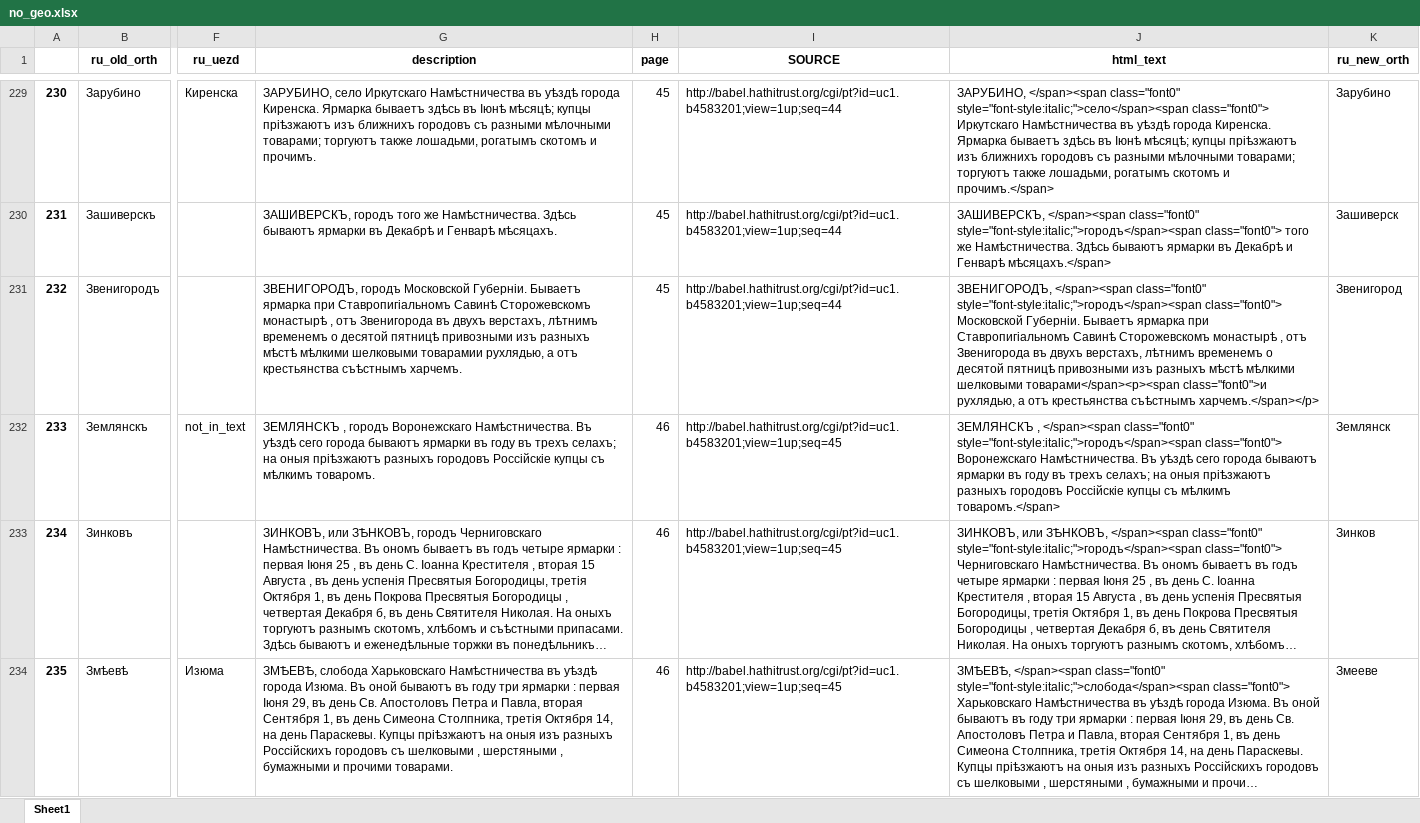
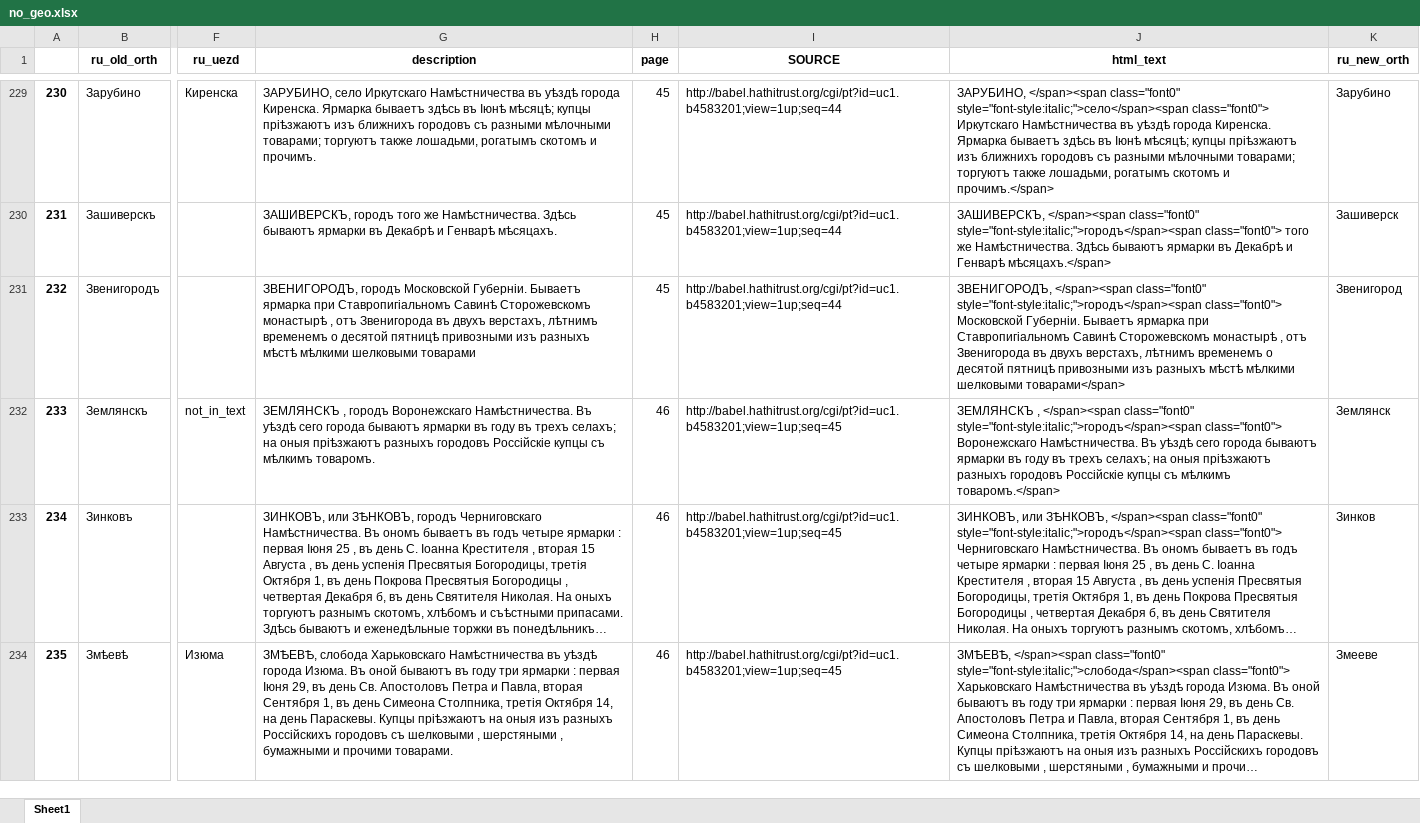
Before and after one commit to jaguillette/fungHGR, an Excel workbook: output/process/no_geo.xlsx, sheet Sheet1, drawn as a sheet; only a part is shown, gaps mark what is left out; long unchanged cells end in …; values as stored, in another font and other column widths than the file's, no borders; the diff covers the shown part only; the diff names each change by its address in the sheet, - before the commit and + after, or states it on an @@ line.

```diff
--- a/output/process/no_geo.xlsx (sheet Sheet1)
+++ b/output/process/no_geo.xlsx (sheet Sheet1)
-G231 (description): …мѣлкими шелковыми товарамии рухлядью, а отъ крестьянства съѣстнымъ харчемъ.
+G231 (description): …мѣлкими шелковыми товарами
-J231 (html_text): …мѣлкими шелковыми товарами</span><p><span class="font0">и рухлядью, а отъ крестьянства съѣстнымъ харчемъ.</span></p>
+J231 (html_text): …мѣлкими шелковыми товарами</span>
```
Also changed, not shown: 224 edited cells elsewhere in this sheet, 3 other files.
